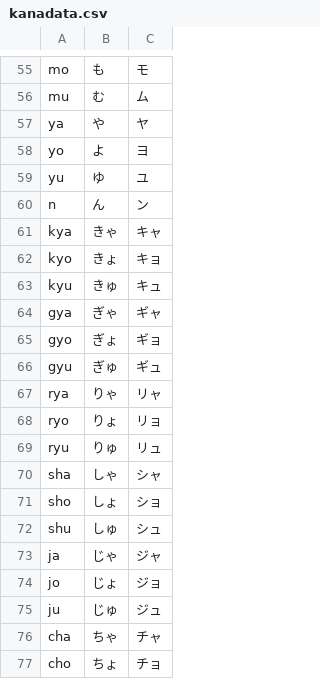
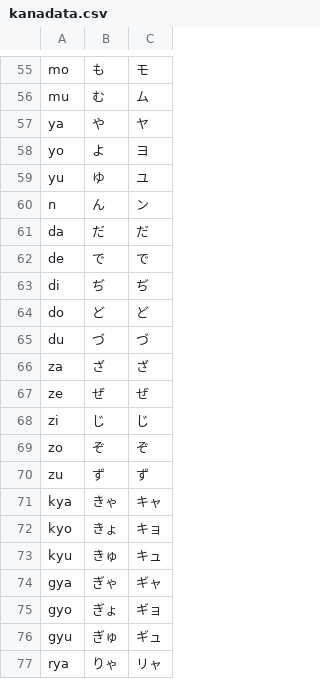
Before and after one commit to hanjo77/KanaVR, a CSV file: Assets/Resources/kanadata.csv, drawn as a sheet; only a part is shown, gaps mark what is left out; the shorter side is filled out with more unchanged rows; the diff names each change by its address in the sheet, - before the commit and + after, or states it on an @@ line.

```diff
--- a/Assets/Resources/kanadata.csv
+++ b/Assets/Resources/kanadata.csv
+row 61: da | だ | だ
+row 62: de | で | で
+row 63: di | ぢ | ぢ
+row 64: do | ど | ど
+row 65: du | づ | づ
+row 66: za | ざ | ざ
+row 67: ze | ぜ | ぜ
+row 68: zi | じ | じ
+row 69: zo | ぞ | ぞ
+row 70: zu | ず | ず
```
Also changed, not shown: Assets/Resources/kanalikes.csv, 5 other files.
